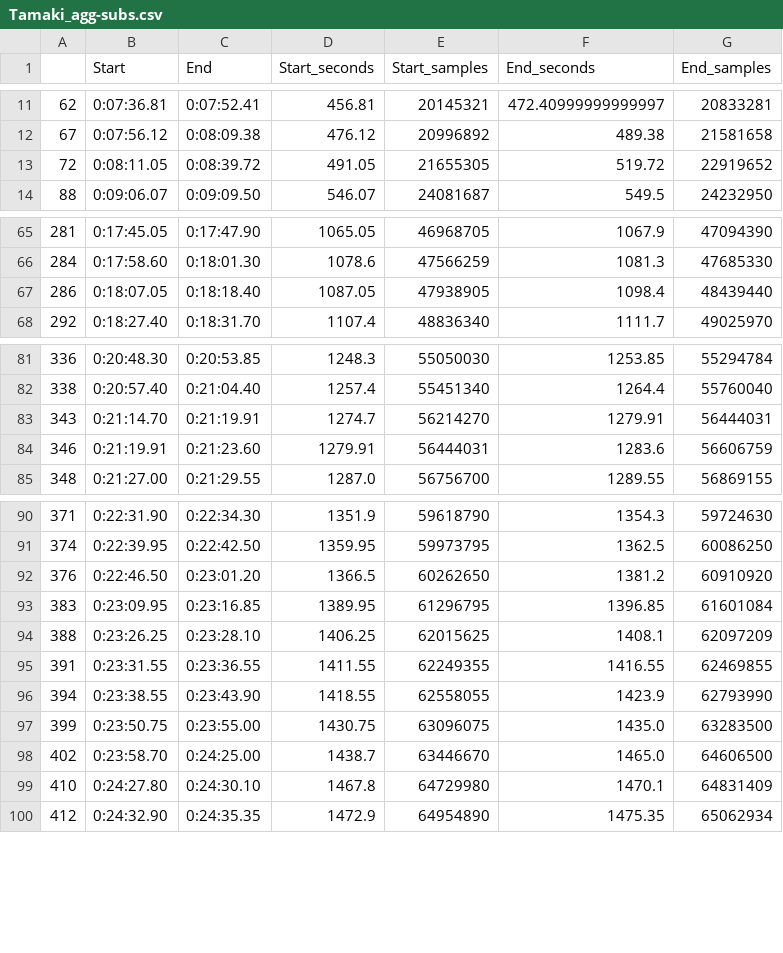
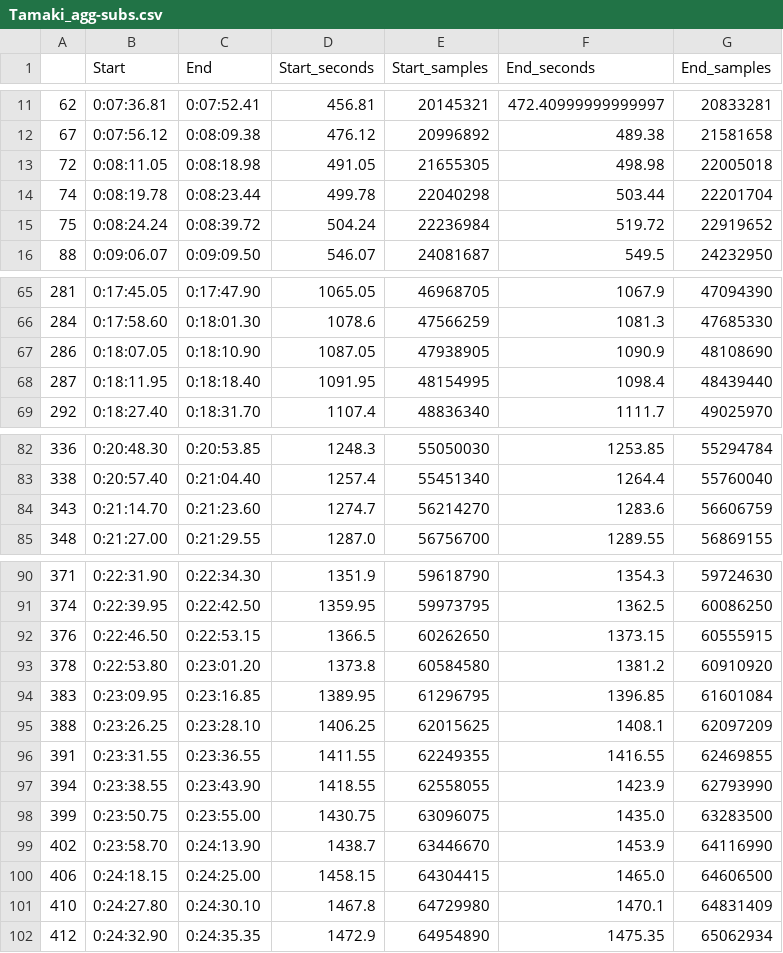
Before and after one commit to haganenoneko/ClippingTools, a CSV file: data/Tamaki_agg-subs.csv, drawn as a sheet; only a part is shown, gaps mark what is left out; the diff covers the shown part only.

```diff
--- a/data/Tamaki_agg-subs.csv
+++ b/data/Tamaki_agg-subs.csv
@@ -12,3 +12,5 @@
 67,0:07:56.12,0:08:09.38,476.12,20996892,489.38,21581658
-72,0:08:11.05,0:08:39.72,491.05,21655305,519.72,22919652
+72,0:08:11.05,0:08:18.98,491.05,21655305,498.98,22005018
+74,0:08:19.78,0:08:23.44,499.78,22040298,503.44,22201704
+75,0:08:24.24,0:08:39.72,504.24,22236984,519.72,22919652
 88,0:09:06.07,0:09:09.50,546.07,24081687,549.5,24232950
@@ -66,3 +66,4 @@
 284,0:17:58.60,0:18:01.30,1078.6,47566259,1081.3,47685330
-286,0:18:07.05,0:18:18.40,1087.05,47938905,1098.4,48439440
+286,0:18:07.05,0:18:10.90,1087.05,47938905,1090.9,48108690
+287,0:18:11.95,0:18:18.40,1091.95,48154995,1098.4,48439440
 292,0:18:27.40,0:18:31.70,1107.4,48836340,1111.7,49025970
@@ -82,4 +83,3 @@
 338,0:20:57.40,0:21:04.40,1257.4,55451340,1264.4,55760040
-343,0:21:14.70,0:21:19.91,1274.7,56214270,1279.91,56444031
-346,0:21:19.91,0:21:23.60,1279.91,56444031,1283.6,56606759
+343,0:21:14.70,0:21:23.60,1274.7,56214270,1283.6,56606759
 348,0:21:27.00,0:21:29.55,1287.0,56756700,1289.55,56869155
@@ -91,3 +91,4 @@
 374,0:22:39.95,0:22:42.50,1359.95,59973795,1362.5,60086250
-376,0:22:46.50,0:23:01.20,1366.5,60262650,1381.2,60910920
+376,0:22:46.50,0:22:53.15,1366.5,60262650,1373.15,60555915
+378,0:22:53.80,0:23:01.20,1373.8,60584580,1381.2,60910920
 383,0:23:09.95,0:23:16.85,1389.95,61296795,1396.85,61601084
@@ -97,3 +98,4 @@
 399,0:23:50.75,0:23:55.00,1430.75,63096075,1435.0,63283500
-402,0:23:58.70,0:24:25.00,1438.7,63446670,1465.0,64606500
+402,0:23:58.70,0:24:13.90,1438.7,63446670,1453.9,64116990
+406,0:24:18.15,0:24:25.00,1458.15,64304415,1465.0,64606500
 410,0:24:27.80,0:24:30.10,1467.8,64729980,1470.1,64831409
```
Also changed, not shown: 7 added rows, 5 removed rows and 33 edited cells elsewhere in this file, data/Ichinose_agg-subs.csv, 5 other files.
